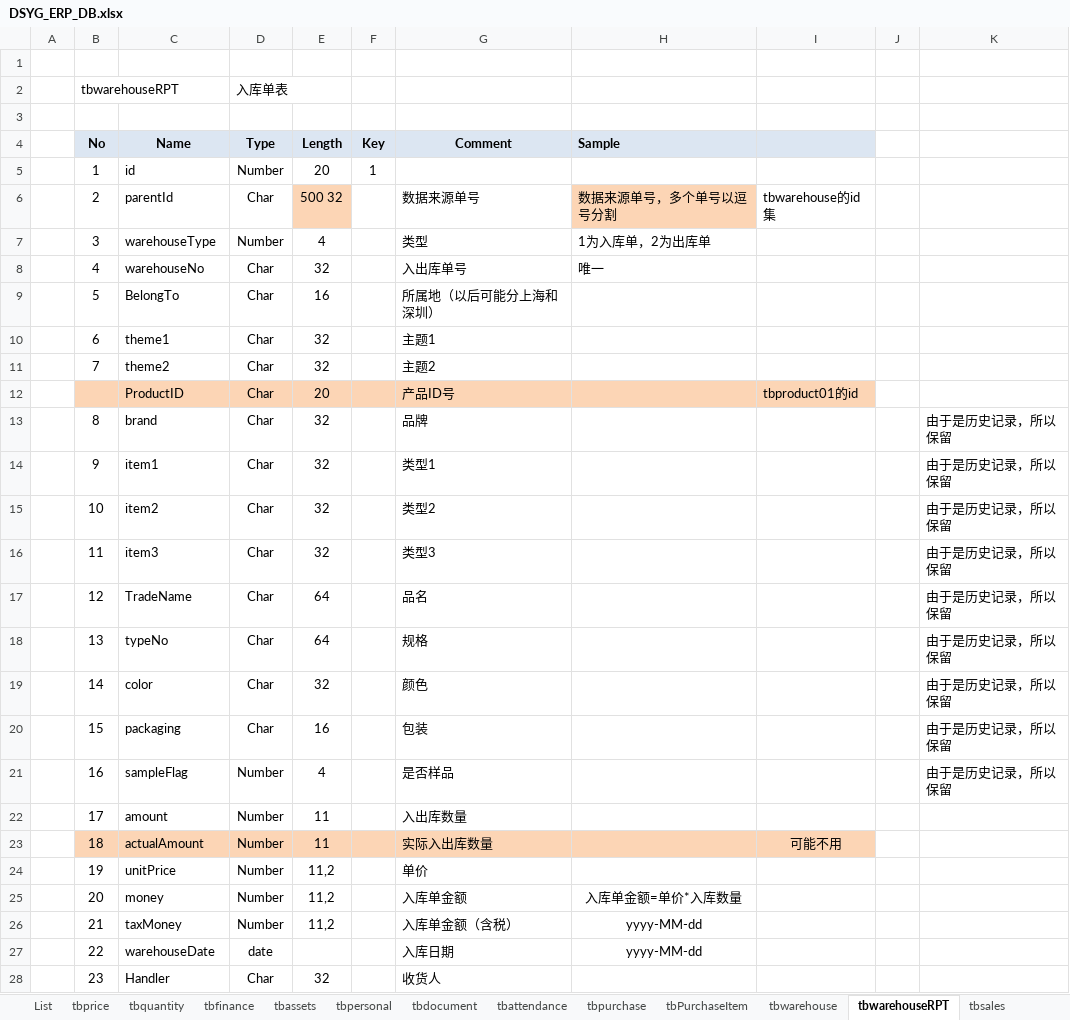
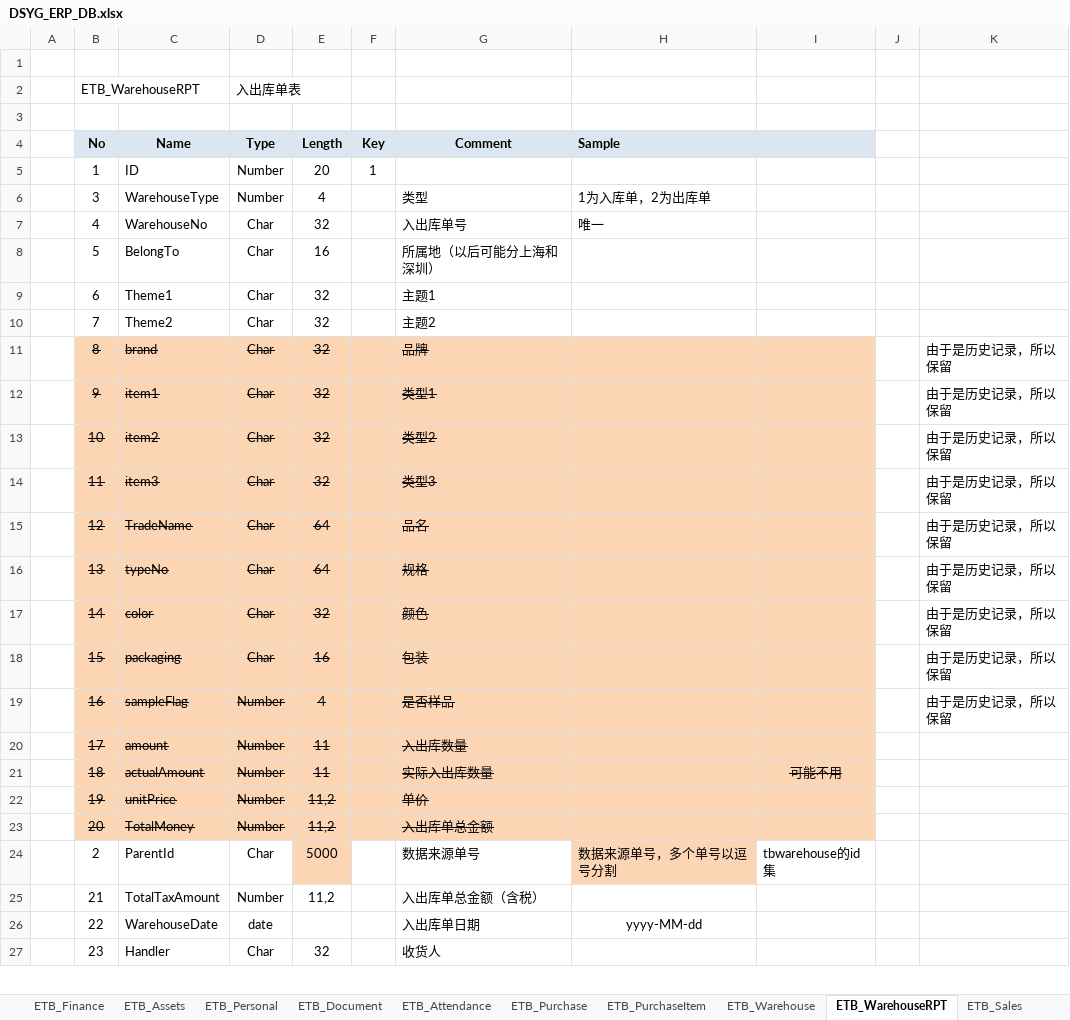
Before and after one commit to koubai/SH_DSYG_ERP_4402, an Excel workbook: Doc/DSYG_ERP_DB.xlsx, sheet ETB_WarehouseRPT, drawn as a sheet; only a part is shown; values as stored, in another font and other column widths than the file's, no borders; removed rows and columns are numbered as before the commit, all else as after; the diff covers the shown part only; the diff names each change by its address in the sheet, - before the commit and + after, or states it on an @@ line.

```diff
--- a/Doc/DSYG_ERP_DB.xlsx (sheet ETB_WarehouseRPT)
+++ b/Doc/DSYG_ERP_DB.xlsx (sheet ETB_WarehouseRPT)
-sheet tab: tbfinance
+sheet tab: ETB_Finance
-sheet tab: tbassets
+sheet tab: ETB_Assets
-sheet tab: tbpersonal
+sheet tab: ETB_Personal
-sheet tab: tbdocument
+sheet tab: ETB_Document
-sheet tab: tbattendance
+sheet tab: ETB_Attendance
-sheet tab: tbpurchase
+sheet tab: ETB_Purchase
-sheet tab: tbPurchaseItem
+sheet tab: ETB_PurchaseItem
-sheet tab: tbwarehouse
+sheet tab: ETB_Warehouse
-sheet tab: tbwarehouseRPT
+sheet tab: ETB_WarehouseRPT
-sheet tab: tbsales
+sheet tab: ETB_Sales
-row 2:  | tbwarehouseRPT |  | 入库单表
+row 2:  | ETB_WarehouseRPT |  | 入出库单表
-C5 (Name): id
+C5 (Name): ID
-row 6:  | 2 | parentId | Char | 500 32 |  | 数据来源单号 | 数据来源单号，多个单号以逗号分割 | tbwarehouse的id 集
-C6 (Name): warehouseType
+C6 (Name): WarehouseType
-C7 (Name): warehouseNo
+C7 (Name): WarehouseNo
-C9 (Name): theme1
+C9 (Name): Theme1
-C10 (Name): theme2
+C10 (Name): Theme2
-row 12:  |  | ProductID | Char | 20 |  | 产品ID号 |  | tbproduct01的id
-B11:I20 fill: none
+B11:I20 fill: #FCD5B5
-B11:E23 strikethrough: off
+B11:E23 strikethrough: on
-G11:G23 strikethrough: off
+G11:G23 strikethrough: on
-I21 strikethrough: off
+I21 strikethrough: on
-B22:I23 fill: none
+B22:I23 fill: #FCD5B5
-C23 (Name): money
+C23 (Name): TotalMoney
-G23 (Comment): 入库单金额
+G23 (Comment): 入出库单总金额
-H23 (Sample): 入库单金额=单价*入库数量
+H23 (Sample): (empty)
+row 24:  | 2 | ParentId | Char | 5000 |  | 数据来源单号 | 数据来源单号，多个单号以逗号分割 | tbwarehouse的id 集
-C25 (Name): taxMoney
+C25 (Name): TotalTaxAmount
-G25 (Comment): 入库单金额（含税）
+G25 (Comment): 入出库单总金额（含税）
-H25 (Sample): yyyy-MM-dd
+H25 (Sample): (empty)
-C26 (Name): warehouseDate
+C26 (Name): WarehouseDate
-G26 (Comment): 入库日期
+G26 (Comment): 入出库单日期
```
Also changed, not shown: 1 added row, 24 edited cells and cell formats elsewhere in this sheet, sheet ETB_SalesItem, sheet ETB_PurchaseItem, sheet ETB_Customer, sheet ETB_Supplier, sheet ETB_Sales, sheet List, 10 more sheets, other sheet tabs.
